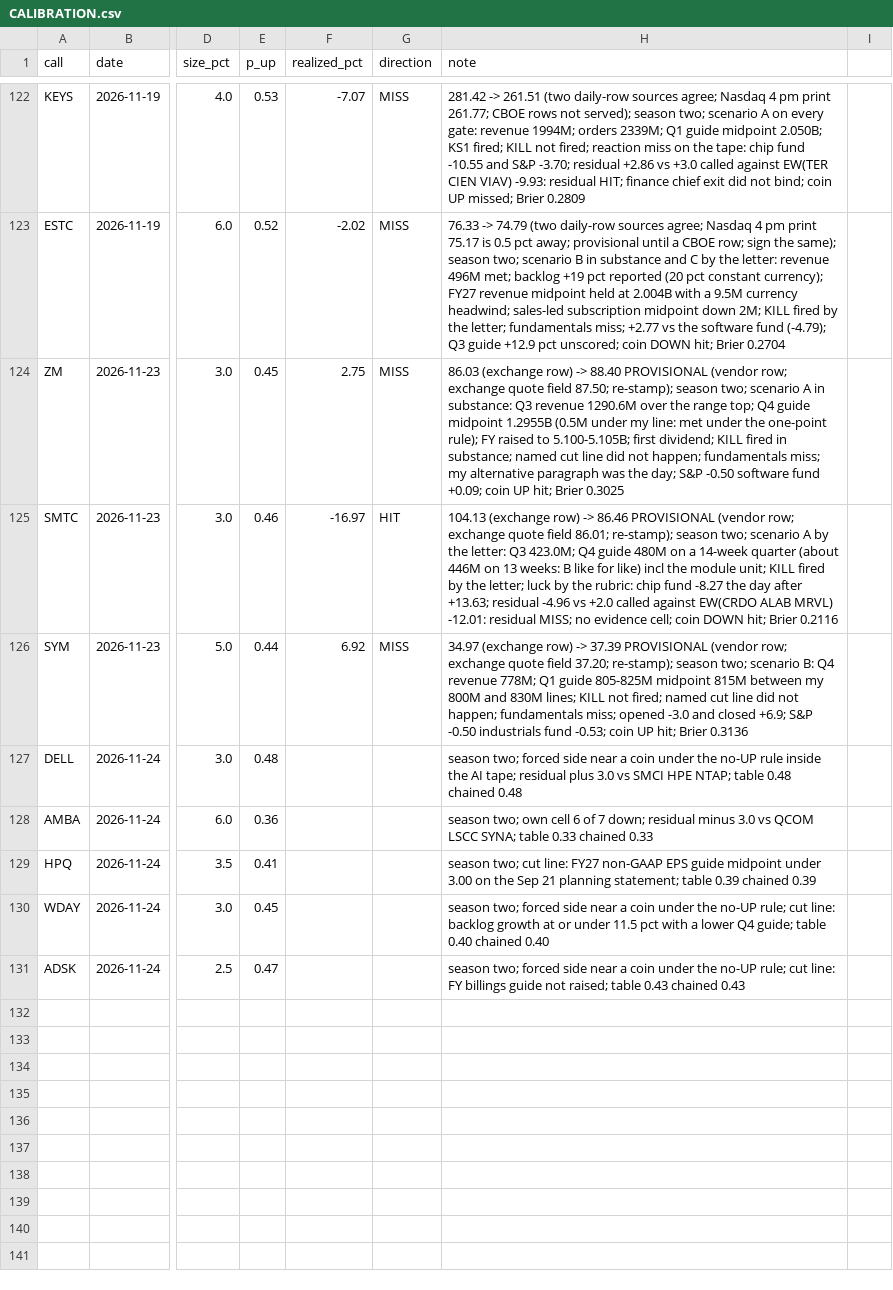
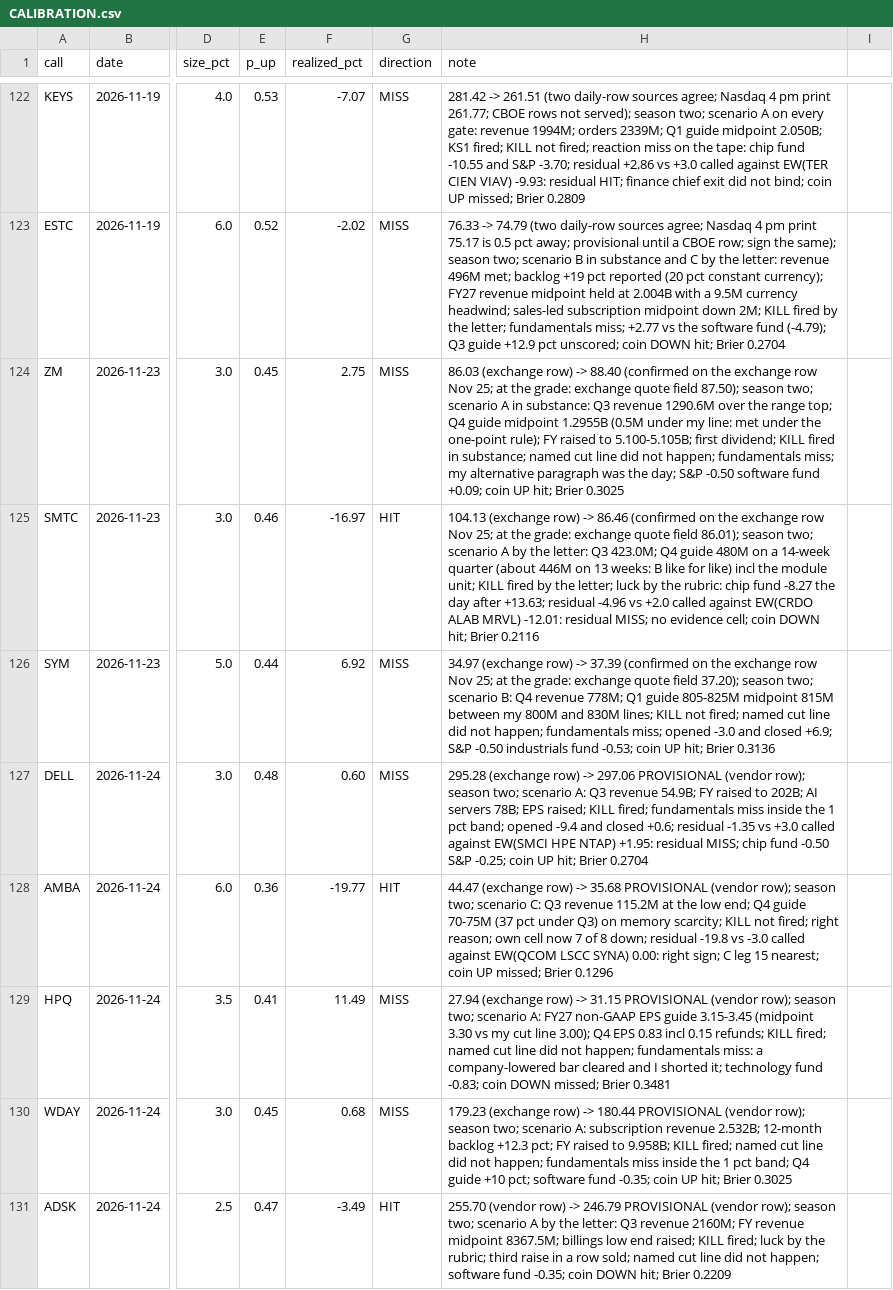
Before and after one commit to buggatidealership/Freedom, a CSV file: docs/adhoc_calls/CALIBRATION.csv, drawn as a sheet; only a part is shown, gaps mark what is left out; the diff names each change by its address in the sheet, - before the commit and + after, or states it on an @@ line.

```diff
--- a/docs/adhoc_calls/CALIBRATION.csv
+++ b/docs/adhoc_calls/CALIBRATION.csv
-H124 (note): …-> 88.40 PROVISIONAL (vendor row; exchange quote field 87.50; re-stamp); season two;…
+H124 (note): …-> 88.40 (confirmed on the exchange row Nov 25; at the grade: exchange quote field 87.50); season two;…
-H125 (note): …-> 86.46 PROVISIONAL (vendor row; exchange quote field 86.01; re-stamp); season two;…
+H125 (note): …-> 86.46 (confirmed on the exchange row Nov 25; at the grade: exchange quote field 86.01); season two;…
-H126 (note): …-> 37.39 PROVISIONAL (vendor row; exchange quote field 37.20; re-stamp); season two;…
+H126 (note): …-> 37.39 (confirmed on the exchange row Nov 25; at the grade: exchange quote field 37.20); season two;…
-F127 (realized_pct): (empty)
+F127 (realized_pct): 0.60
-G127 (direction): (empty)
+G127 (direction): MISS
-H127 (note): season two; forced side near a coin under the no-UP rule inside the AI tape; residual plus 3.0 vs SMCI HPE NTAP; table 0.48 chained 0.48
+H127 (note): 295.28 (exchange row) -> 297.06 PROVISIONAL (vendor row); season two; scenario A: Q3 revenue 54.9B; FY raised to 202B; AI servers 78B; EPS raised; KILL fired; fundamentals miss inside the 1 pct band; opened -9.4 and closed +0.6; residual -1.35 vs +3.0 called against EW(SMCI HPE NTAP) +1.95: residual MISS; chip fund -0.50 S&P -0.25; coin UP hit; Brier 0.2704
-F128 (realized_pct): (empty)
+F128 (realized_pct): -19.77
-G128 (direction): (empty)
+G128 (direction): HIT
-H128 (note): season two; own cell 6 of 7 down; residual minus 3.0 vs QCOM LSCC SYNA; table 0.33 chained 0.33
+H128 (note): 44.47 (exchange row) -> 35.68 PROVISIONAL (vendor row); season two; scenario C: Q3 revenue 115.2M at the low end; Q4 guide 70-75M (37 pct under Q3) on memory scarcity; KILL not fired; right reason; own cell now 7 of 8 down; residual -19.8 vs -3.0 called against EW(QCOM LSCC SYNA) 0.00: right sign; C leg 15 nearest; coin UP missed; Brier 0.1296
-F129 (realized_pct): (empty)
+F129 (realized_pct): 11.49
-G129:G130 (direction): (empty)
+G129:G130 (direction): MISS
-H129 (note): season two; cut line: FY27 non-GAAP EPS guide midpoint under 3.00 on the Sep 21 planning statement; table 0.39 chained 0.39
+H129 (note): 27.94 (exchange row) -> 31.15 PROVISIONAL (vendor row); season two; scenario A: FY27 non-GAAP EPS guide 3.15-3.45 (midpoint 3.30 vs my cut line 3.00); Q4 EPS 0.83 incl 0.15 refunds; KILL fired; named cut line did not happen; fundamentals miss: a company-lowered bar cleared and I shorted it; technology fund -0.83; coin DOWN missed; Brier 0.3481
-F130 (realized_pct): (empty)
+F130 (realized_pct): 0.68
-H130 (note): season two; forced side near a coin under the no-UP rule; cut line: backlog growth at or under 11.5 pct with a lower Q4 guide; table 0.40 chained 0.40
+H130 (note): 179.23 (exchange row) -> 180.44 PROVISIONAL (vendor row); season two; scenario A: subscription revenue 2.532B; 12-month backlog +12.3 pct; FY raised to 9.958B; KILL fired; named cut line did not happen; fundamentals miss inside the 1 pct band; Q4 guide +10 pct; software fund -0.35; coin UP hit; Brier 0.3025
-F131 (realized_pct): (empty)
+F131 (realized_pct): -3.49
-G131 (direction): (empty)
+G131 (direction): HIT
-H131 (note): season two; forced side near a coin under the no-UP rule; cut line: FY billings guide not raised; table 0.43 chained 0.43
+H131 (note): 255.70 (vendor row) -> 246.79 PROVISIONAL (vendor row); season two; scenario A by the letter: Q3 revenue 2160M; FY revenue midpoint 8367.5M; billings low end raised; KILL fired; luck by the rubric; third raise in a row sold; named cut line did not happen; software fund -0.35; coin DOWN hit; Brier 0.2209
```
Also changed, not shown: 7 other files.
